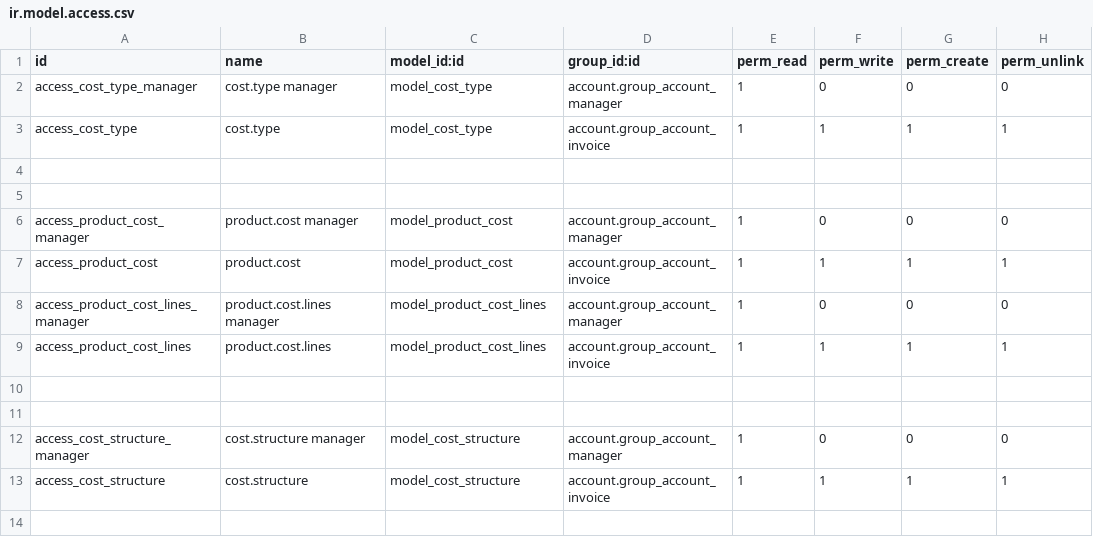
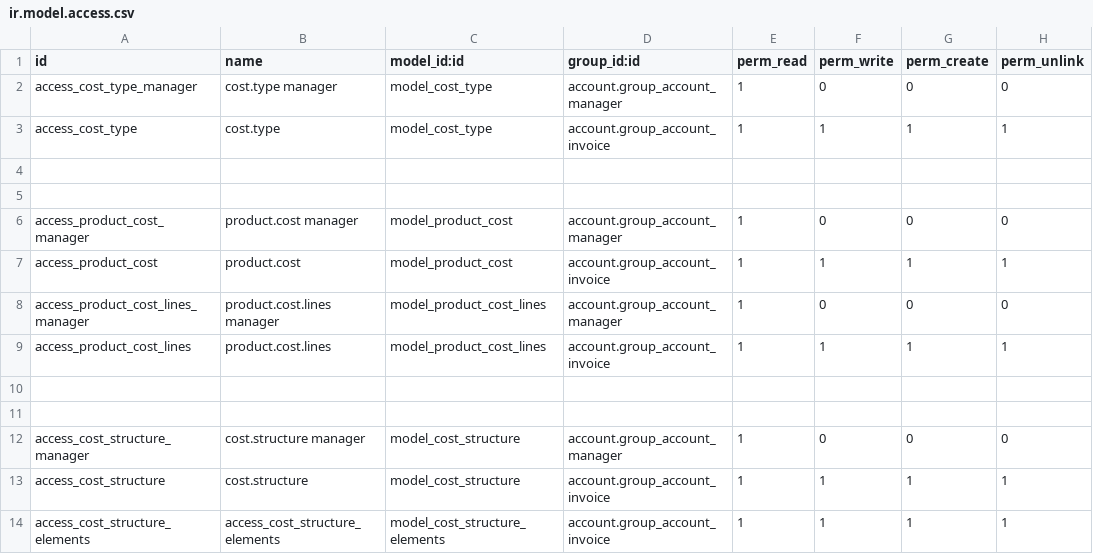
Before and after one commit to Comunitea/CMNT_00040_2016_ELN_addons, a CSV file: product_cost_management/security/ir.model.access.csv, drawn as a sheet; the diff names each change by its address in the sheet, - before the commit and + after, or states it on an @@ line.

Commit message:
[IMP]product_cost_management: Mejoras y correcciones.

```diff
--- a/product_cost_management/security/ir.model.access.csv
+++ b/product_cost_management/security/ir.model.access.csv
+row 14: access_cost_structure_elements | access_cost_structure_elements | model_cost_structure_elements | account.group_account_invoice | 1 | 1 | 1 | 1
```
Also changed, not shown: 14 other files.
